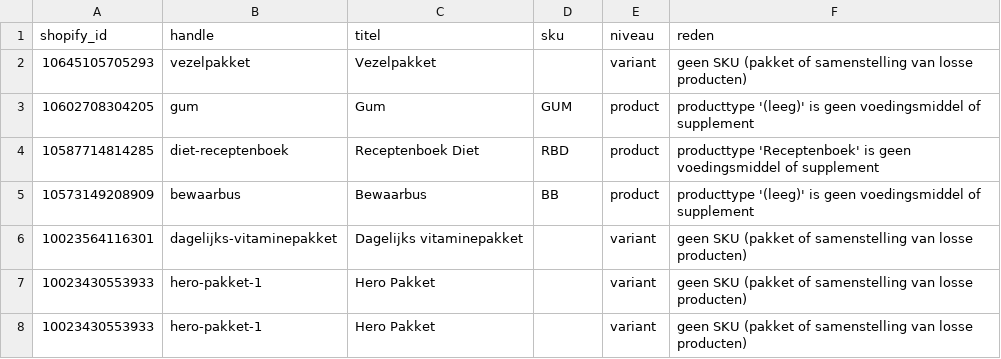
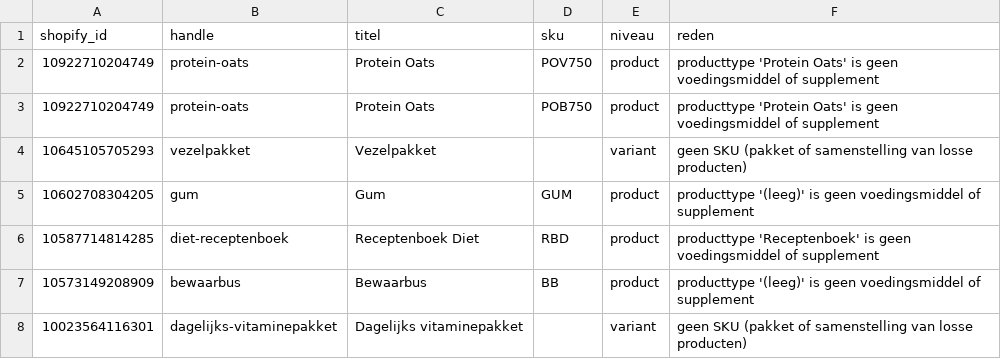
Before and after one commit to Maximillian-creator/orangefit-feed, a CSV file: orangefit_overgeslagen.csv, drawn as a sheet; only a part is shown; the shorter side is filled out with more unchanged rows.

```diff
--- a/orangefit_overgeslagen.csv
+++ b/orangefit_overgeslagen.csv
@@ -1,2 +1,4 @@
 shopify_id,handle,titel,sku,niveau,reden
+10922710204749,protein-oats,Protein Oats,POV750,product,producttype 'Protein Oats' is geen voedingsmiddel of supplement
+10922710204749,protein-oats,Protein Oats,POB750,product,producttype 'Protein Oats' is geen voedingsmiddel of supplement
 10645105705293,vezelpakket,Vezelpakket,,variant,geen SKU (pakket of samenstelling van losse producten)
```
Also changed, not shown: 1 other file.
